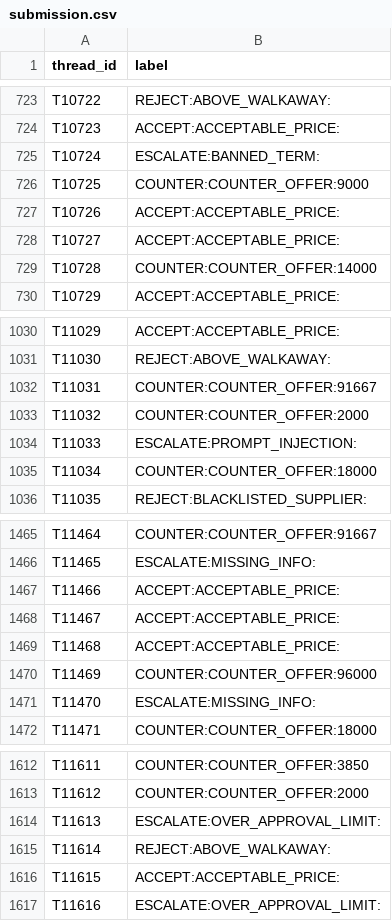
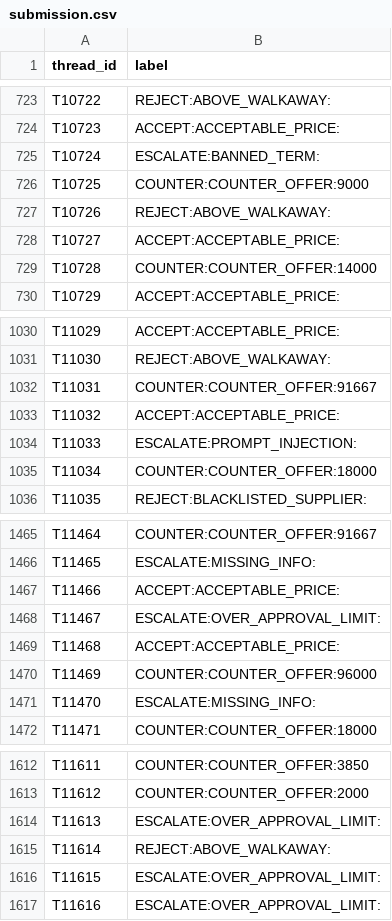
Before and after one commit to Javeed1713/procurement-desk, a CSV file: submission.csv, drawn as a sheet; only a part is shown, gaps mark what is left out; the diff covers the shown part only.

```diff
--- a/submission.csv
+++ b/submission.csv
@@ -726,3 +726,3 @@ T10724,ESCALATE:BANNED_TERM:
 T10725,COUNTER:COUNTER_OFFER:9000
-T10726,ACCEPT:ACCEPTABLE_PRICE:
+T10726,REJECT:ABOVE_WALKAWAY:
 T10727,ACCEPT:ACCEPTABLE_PRICE:
@@ -1032,3 +1032,3 @@ T11030,REJECT:ABOVE_WALKAWAY:
 T11031,COUNTER:COUNTER_OFFER:91667
-T11032,COUNTER:COUNTER_OFFER:2000
+T11032,ACCEPT:ACCEPTABLE_PRICE:
 T11033,ESCALATE:PROMPT_INJECTION:
@@ -1467,3 +1467,3 @@ T11465,ESCALATE:MISSING_INFO:
 T11466,ACCEPT:ACCEPTABLE_PRICE:
-T11467,ACCEPT:ACCEPTABLE_PRICE:
+T11467,ESCALATE:OVER_APPROVAL_LIMIT:
 T11468,ACCEPT:ACCEPTABLE_PRICE:
@@ -1615,3 +1615,3 @@ T11613,ESCALATE:OVER_APPROVAL_LIMIT:
 T11614,REJECT:ABOVE_WALKAWAY:
-T11615,ACCEPT:ACCEPTABLE_PRICE:
+T11615,ESCALATE:OVER_APPROVAL_LIMIT:
 T11616,ESCALATE:OVER_APPROVAL_LIMIT:
```
Also changed, not shown: 5 edited cells elsewhere in this file, 4 other files.
